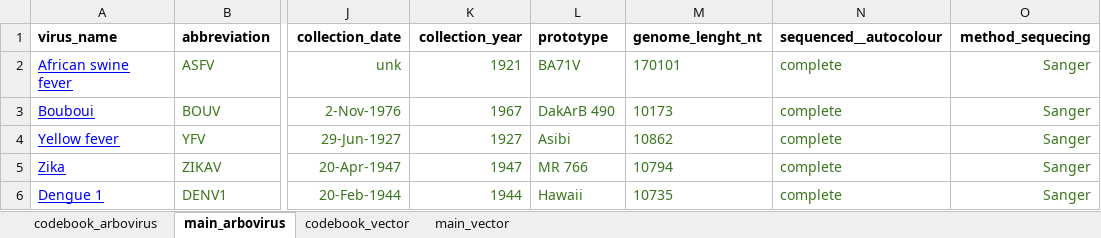
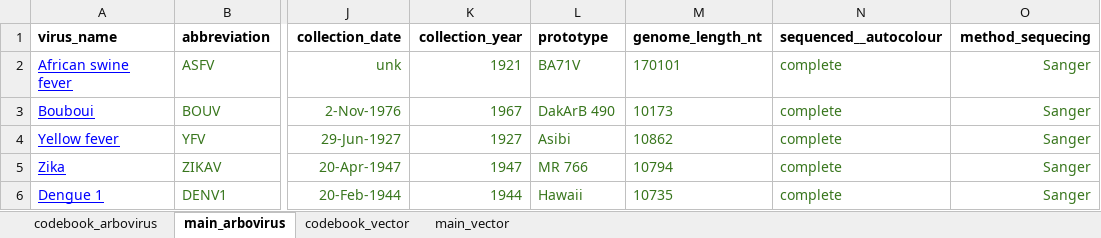
Before and after one commit to fbidu/arboverse-back, an Excel workbook: The global distribution of arbovirus diversity - OFFICIAL.xlsx, sheet main_arbovirus, drawn as a sheet; only a part is shown, gaps mark what is left out; values as stored, in another font and other column widths than the file's, no borders; the diff names each change by its address in the sheet, - before the commit and + after, or states it on an @@ line.

```diff
--- a/The global distribution of arbovirus diversity - OFFICIAL.xlsx (sheet main_arbovirus)
+++ b/The global distribution of arbovirus diversity - OFFICIAL.xlsx (sheet main_arbovirus)
-M1: genome_lenght_nt
+M1: genome_length_nt
```
Also changed, not shown: 1 other file.
